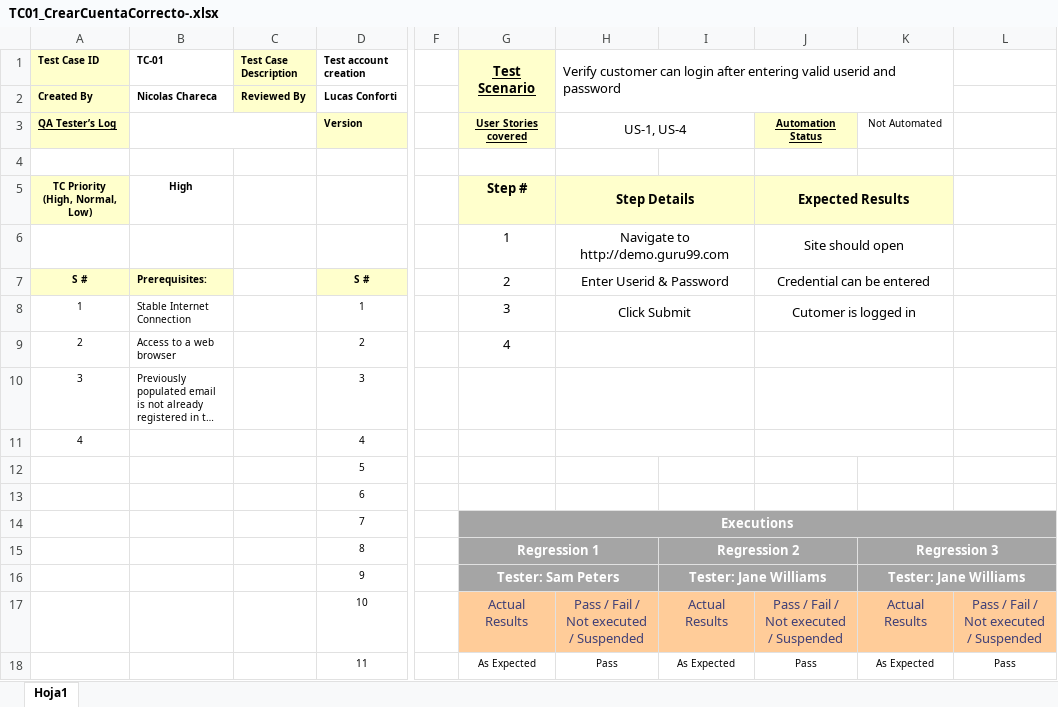
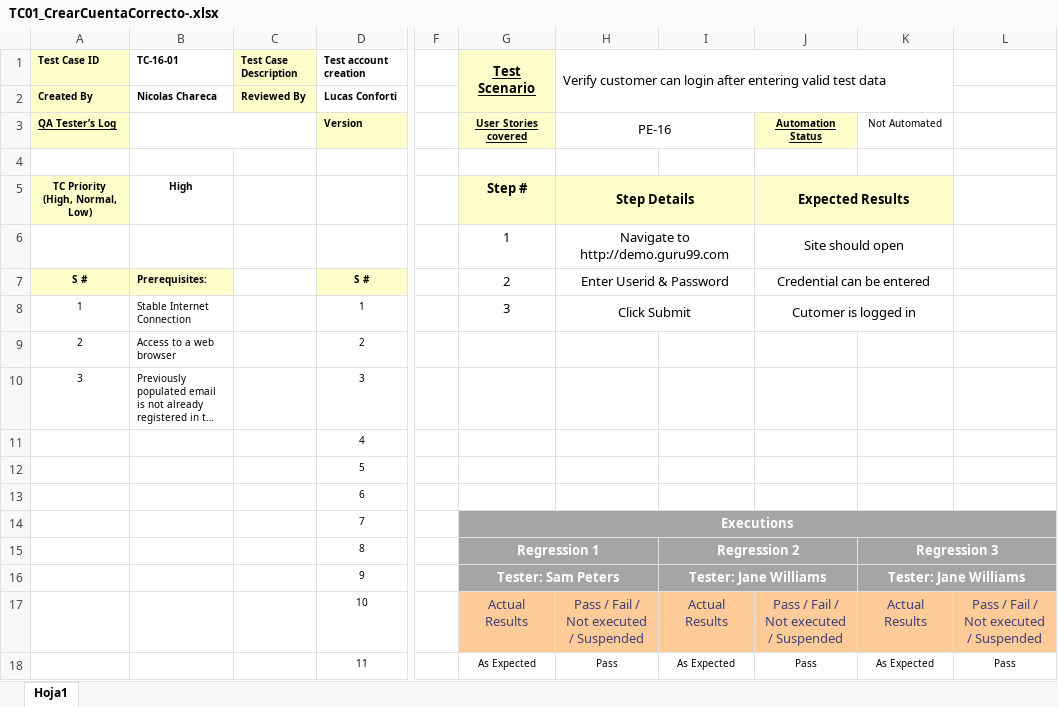
Before and after one commit to nicochare-u/TestingAplicaciones-Smere-TPO, an Excel workbook: test_cases/TC01_CrearCuentaCorrecto-.xlsx, sheet Hoja1, drawn as a sheet; only a part is shown, gaps mark what is left out; long unchanged cells end in …; values as stored, in another font and other column widths than the file's, no borders; the diff names each change by its address in the sheet, - before the commit and + after, or states it on an @@ line.

Commit message:
Update TC01_CrearCuentaCorrecto-.xlsx

```diff
--- a/test_cases/TC01_CrearCuentaCorrecto-.xlsx (sheet Hoja1)
+++ b/test_cases/TC01_CrearCuentaCorrecto-.xlsx (sheet Hoja1)
-B1: TC-01
+B1: TC-16-01
-H1: …entering valid userid and password
+H1: …entering valid test data
-H3: US-1, US-4
+H3: PE-16
-G9 (Test Scenario): 4
+G9 (Test Scenario): (empty)
-H9:I9 merged
-J9:K9 merged
-H10:I10 merged
-J10:K10 merged
-A11 (Test Case ID): 4
+A11 (Test Case ID): (empty)
-H11:I11 merged
-J11:K11 merged
```
